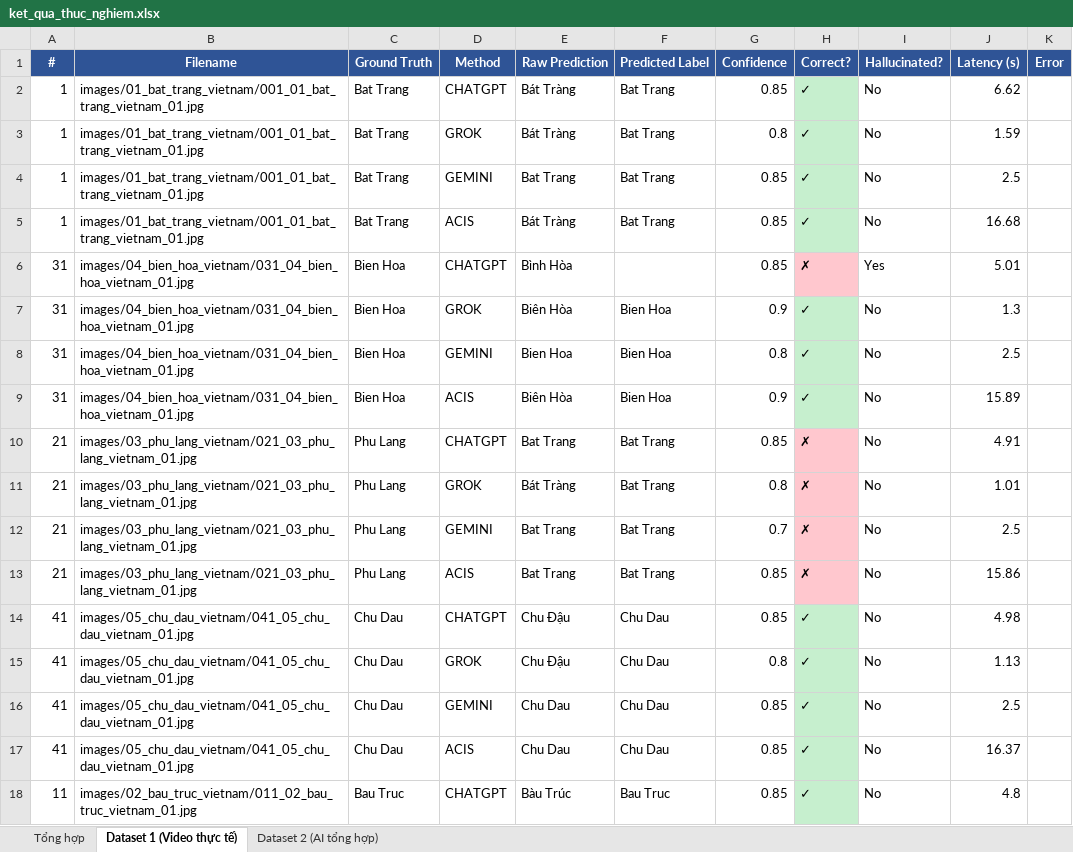
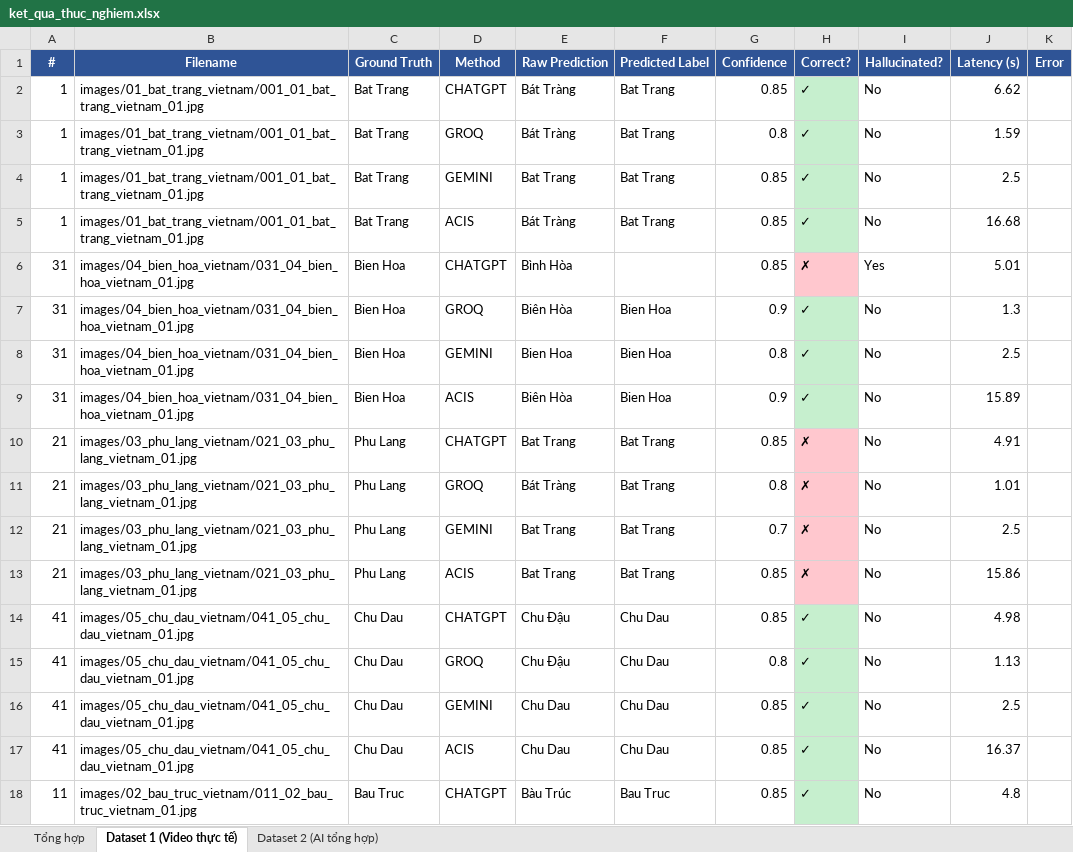
Before and after one commit to tuaanns/Gom, an Excel workbook: gom-ai/experiment_results/ket_qua_thuc_nghiem.xlsx, sheet Dataset 1 (Video thực tế), drawn as a sheet; only a part is shown; values as stored, in another font and other column widths than the file's, no borders; the diff covers the shown part only; the diff names each change by its address in the sheet, - before the commit and + after, or states it on an @@ line.

```diff
--- a/gom-ai/experiment_results/ket_qua_thuc_nghiem.xlsx (sheet Dataset 1 (Video thực tế))
+++ b/gom-ai/experiment_results/ket_qua_thuc_nghiem.xlsx (sheet Dataset 1 (Video thực tế))
-D3 (Method): GROK
+D3 (Method): GROQ
-D7 (Method): GROK
+D7 (Method): GROQ
-D11 (Method): GROK
+D11 (Method): GROQ
-D15 (Method): GROK
+D15 (Method): GROQ
```
Also changed, not shown: 6 edited cells elsewhere in this sheet, sheet Dataset 2 (AI tổng hợp), sheet Tổng hợp.
